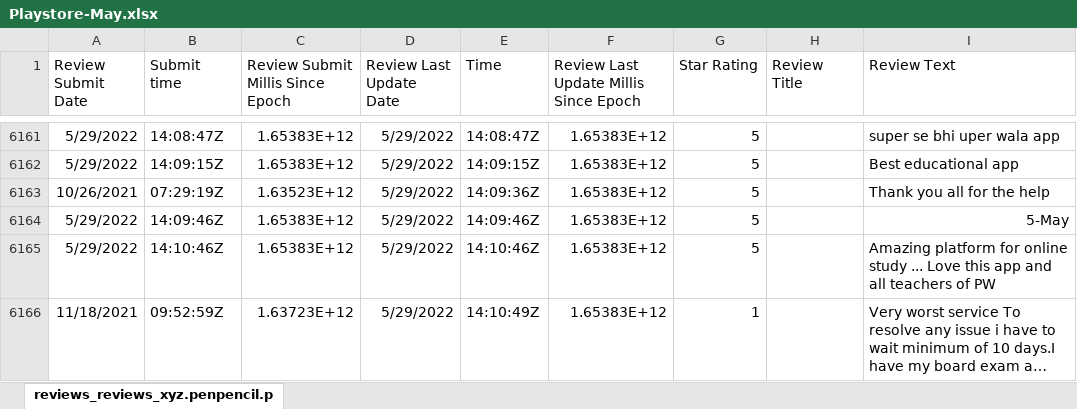
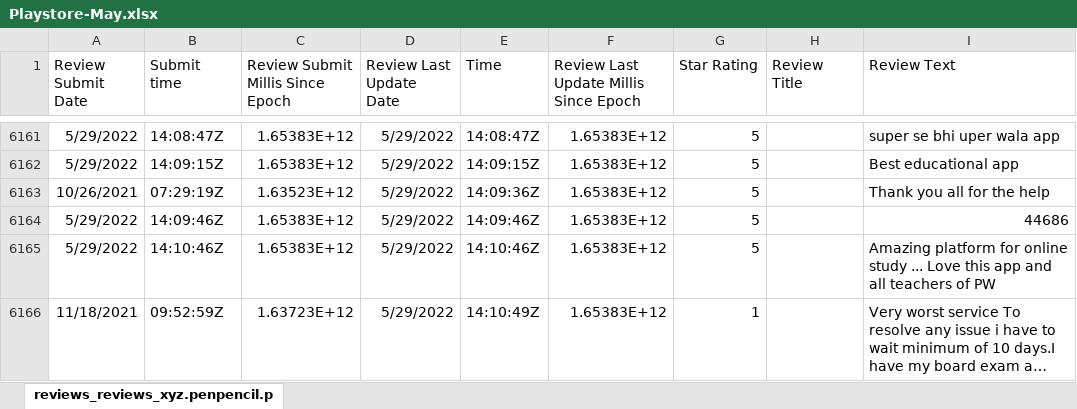
Before and after one commit to Harleen-Kr/Sentiments, an Excel workbook: Playstore-May.xlsx, sheet reviews_reviews_xyz.penpencil.p, drawn as a sheet; only a part is shown, gaps mark what is left out; long unchanged cells end in …; values as stored, in another font and other column widths than the file's, no borders; the diff names each change by its address in the sheet, - before the commit and + after, or states it on an @@ line.

Commit message:
Add files via upload

```diff
--- a/Playstore-May.xlsx (sheet reviews_reviews_xyz.penpencil.p)
+++ b/Playstore-May.xlsx (sheet reviews_reviews_xyz.penpencil.p)
-I6164 (Review Text): 5-May
+I6164 (Review Text): 44686
```
